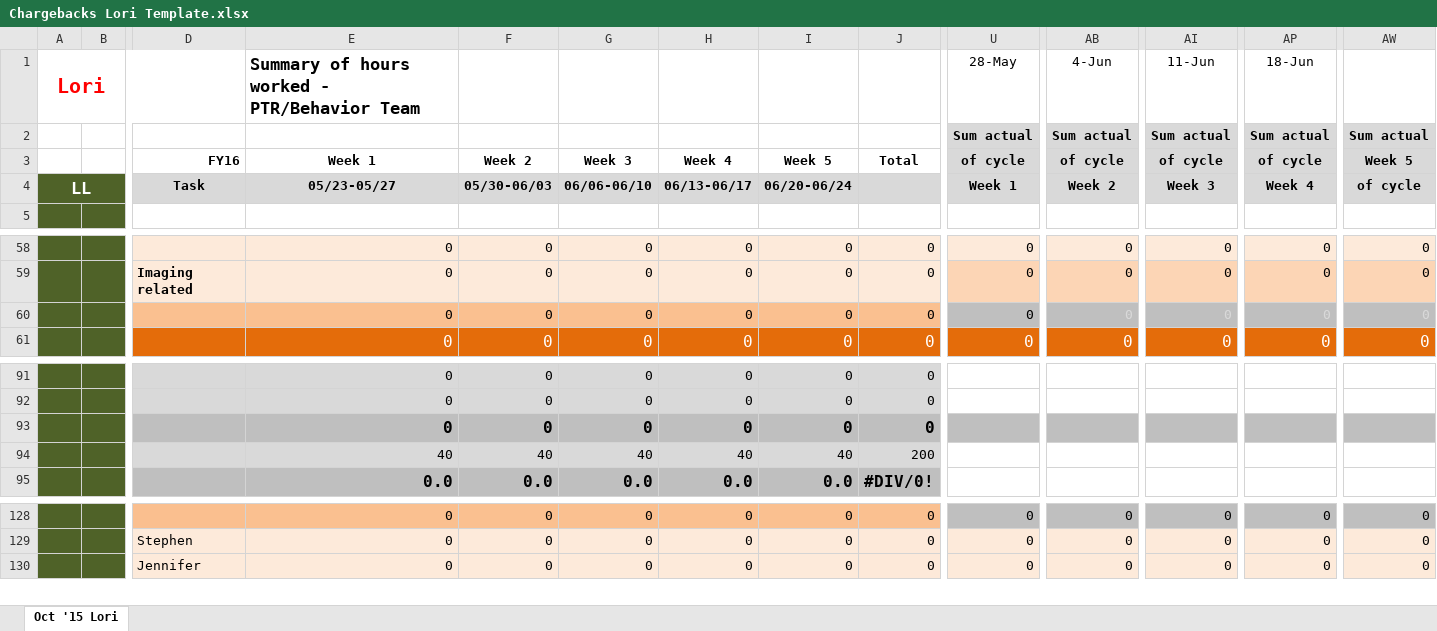
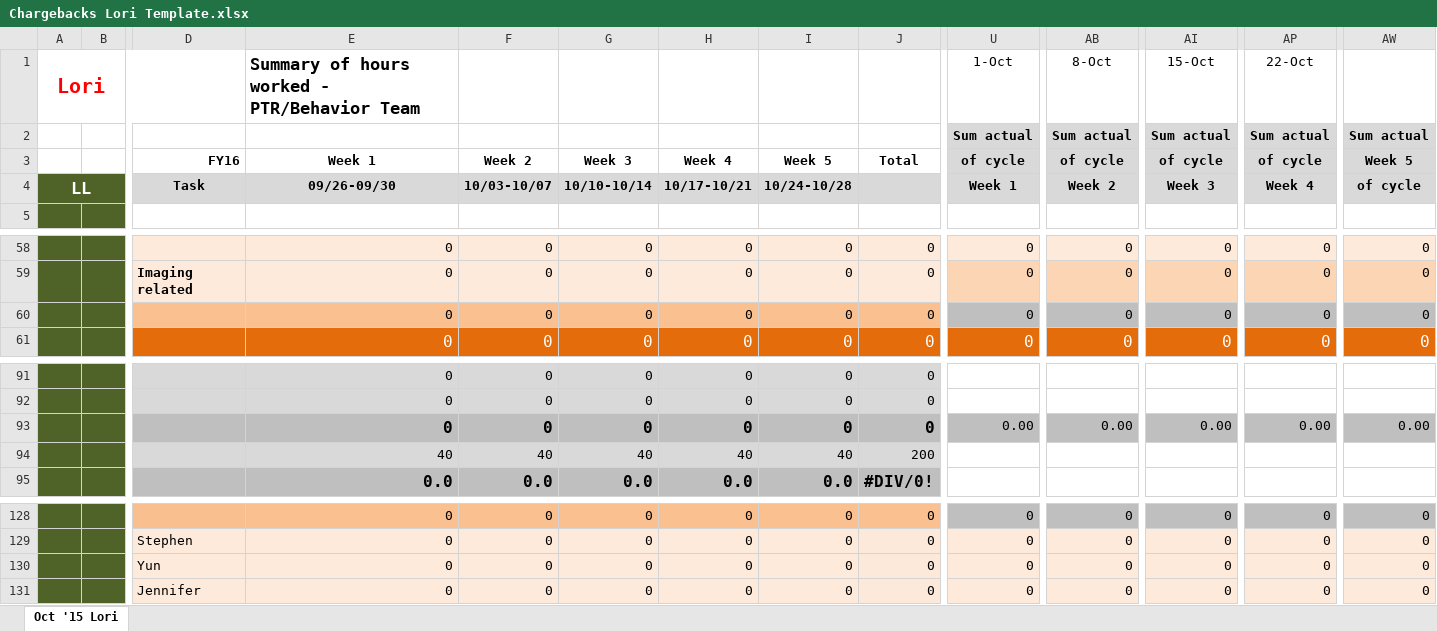
Before and after one commit to laughreyl/chargebacks, an Excel workbook: Chargebacks Lori Template.xlsx, sheet Oct '15 Lori, drawn as a sheet; only a part is shown, gaps mark what is left out; values as stored, in another font and other column widths than the file's, no borders; removed rows and columns are numbered as before the commit, all else as after; rows hold the shown columns only; the diff names each change by its address in the sheet, - before the commit and + after, or states it on an @@ line.

```diff
--- a/Chargebacks Lori Template.xlsx (sheet Oct '15 Lori)
+++ b/Chargebacks Lori Template.xlsx (sheet Oct '15 Lori)
-row 1: Lori |  |  | Summary of hours worked - PTR/Behavior Team |  |  |  |  |  | 28-May | 4-Jun | 11-Jun | 18-Jun
+row 1: Lori |  |  | Summary of hours worked - PTR/Behavior Team |  |  |  |  |  | 1-Oct | 8-Oct | 15-Oct | 22-Oct
-E4: 05/23-05/27
+E4: 09/26-09/30
-F4: 05/30-06/03
+F4: 10/03-10/07
-G4: 06/06-06/10
+G4: 10/10-10/14
-H4: 06/13-06/17
+H4: 10/17-10/21
-I4: 06/20-06/24
+I4: 10/24-10/28
-AB60 text colour: #D9D9D9
+AB60 text colour: black
-AI60 text colour: #D9D9D9
+AI60 text colour: black
-AP60 text colour: #D9D9D9
+AP60 text colour: black
-AW60 text colour: #D9D9D9
+AW60 text colour: black
-U93: (empty)
+U93: 0.00
-AB93: (empty)
+AB93: 0.00
-AI93: (empty)
+AI93: 0.00
-AP93: (empty)
+AP93: 0.00
-AW93: (empty)
+AW93: 0.00
-row 94:  |  |  | 40 | 40 | 40 | 40 | 40 | 200
+row 94:  |  |  | 40 | 40 | 40 | 40 | 40 | 200
+row 130:  |  | Yun | 0 | 0 | 0 | 0 | 0 | 0 | 0 | 0 | 0 | 0 | 0
```
Also changed, not shown: formulas that keep their value, 45 other files.
